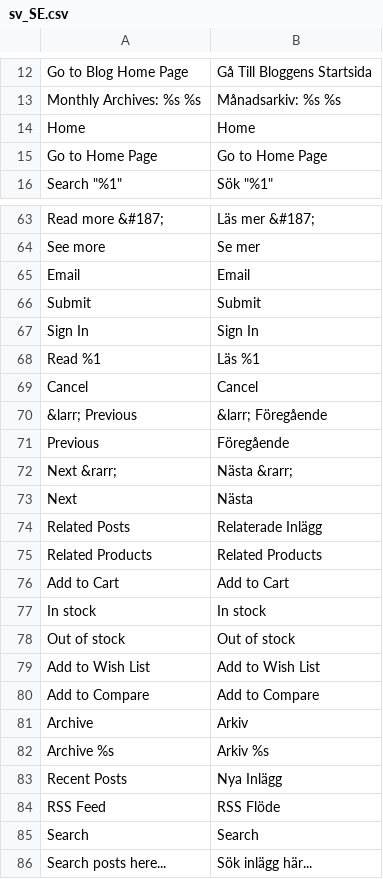
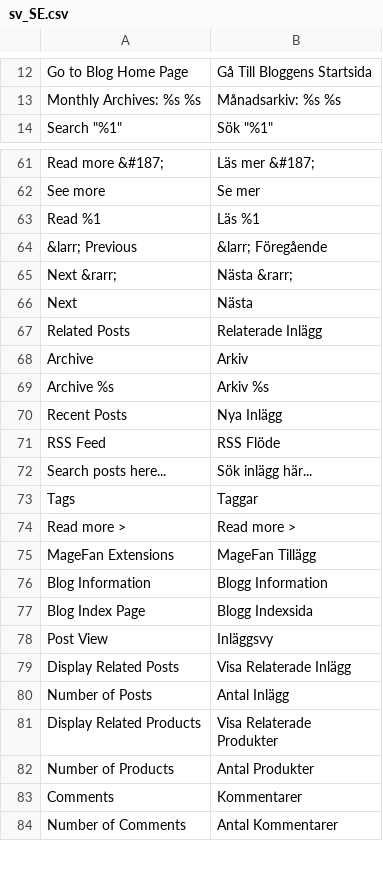
Before and after one commit to magefan/module-blog, a CSV file: i18n/sv_SE.csv, drawn as a sheet; only a part is shown, gaps mark what is left out; the shorter side is filled out with more unchanged rows; the diff names each change by its address in the sheet, - before the commit and + after, or states it on an @@ line.

```diff
--- a/i18n/sv_SE.csv
+++ b/i18n/sv_SE.csv
-row 14: Home | Home
-row 15: Go to Home Page | Go to Home Page
-row 65: Email | Email
-row 66: Submit | Submit
-row 67: Sign In | Sign In
-row 69: Cancel | Cancel
-row 71: Previous | Föregående
-row 75: Related Products | Related Products
-row 76: Add to Cart | Add to Cart
-row 77: In stock | In stock
-row 78: Out of stock | Out of stock
-row 79: Add to Wish List | Add to Wish List
-row 80: Add to Compare | Add to Compare
-row 85: Search | Search
```
Also changed, not shown: i18n/el_GR.csv, i18n/fr_FR.csv, 14 other files.
